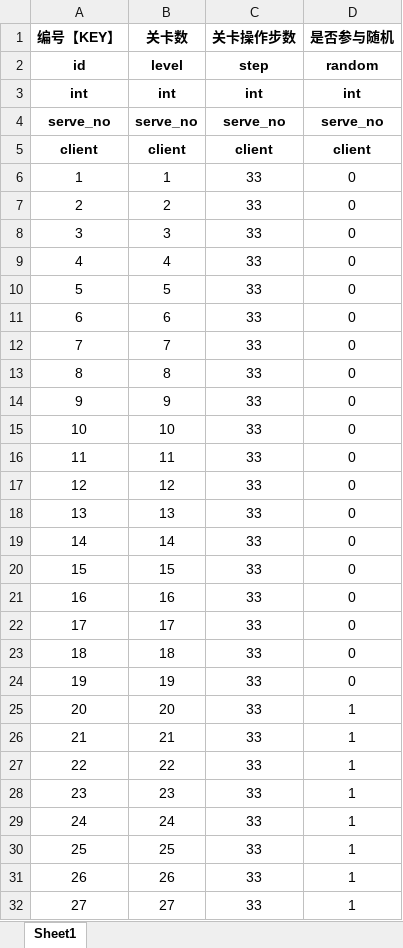
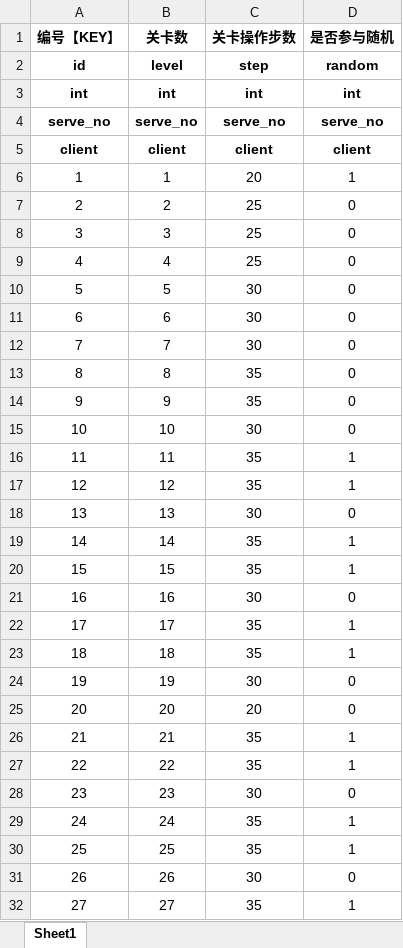
Before and after one commit to hot296652579/NutClassificationGame, an Excel workbook: excel/levels_config.xlsx, sheet Sheet1, drawn as a sheet; only a part is shown; values as stored, in another font and other column widths than the file's, no borders; the diff covers the shown part only; the diff names each change by its address in the sheet, - before the commit and + after, or states it on an @@ line.

```diff
--- a/excel/levels_config.xlsx (sheet Sheet1)
+++ b/excel/levels_config.xlsx (sheet Sheet1)
-C6 (关卡操作步数): 33
+C6 (关卡操作步数): 20
-D6 (是否参与随机): 0
+D6 (是否参与随机): 1
-C7:C9 (关卡操作步数): 33
+C7:C9 (关卡操作步数): 25
-C10:C12 (关卡操作步数): 33
+C10:C12 (关卡操作步数): 30
-C13:C14 (关卡操作步数): 33
+C13:C14 (关卡操作步数): 35
-C15 (关卡操作步数): 33
+C15 (关卡操作步数): 30
-C16:C17 (关卡操作步数): 33
+C16:C17 (关卡操作步数): 35
-D16:D17 (是否参与随机): 0
+D16:D17 (是否参与随机): 1
-C18 (关卡操作步数): 33
+C18 (关卡操作步数): 30
-C19:C20 (关卡操作步数): 33
+C19:C20 (关卡操作步数): 35
-D19:D20 (是否参与随机): 0
+D19:D20 (是否参与随机): 1
-C21 (关卡操作步数): 33
+C21 (关卡操作步数): 30
-C22:C23 (关卡操作步数): 33
+C22:C23 (关卡操作步数): 35
-D22:D23 (是否参与随机): 0
+D22:D23 (是否参与随机): 1
-C24 (关卡操作步数): 33
+C24 (关卡操作步数): 30
-C25 (关卡操作步数): 33
+C25 (关卡操作步数): 20
-D25 (是否参与随机): 1
+D25 (是否参与随机): 0
-C26:C27 (关卡操作步数): 33
+C26:C27 (关卡操作步数): 35
-C28 (关卡操作步数): 33
+C28 (关卡操作步数): 30
-D28 (是否参与随机): 1
+D28 (是否参与随机): 0
-C29:C30 (关卡操作步数): 33
+C29:C30 (关卡操作步数): 35
-C31 (关卡操作步数): 33
+C31 (关卡操作步数): 30
-D31 (是否参与随机): 1
+D31 (是否参与随机): 0
-C32 (关卡操作步数): 33
+C32 (关卡操作步数): 35
```
Also changed, not shown: 25 added rows and 5 edited cells elsewhere in this sheet, 3 other files.
